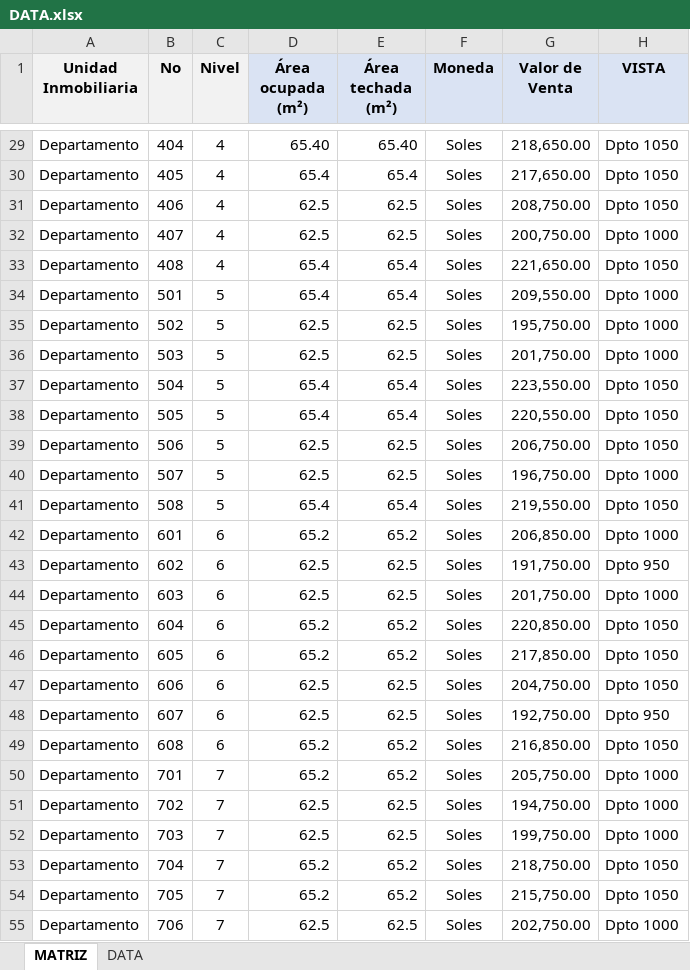
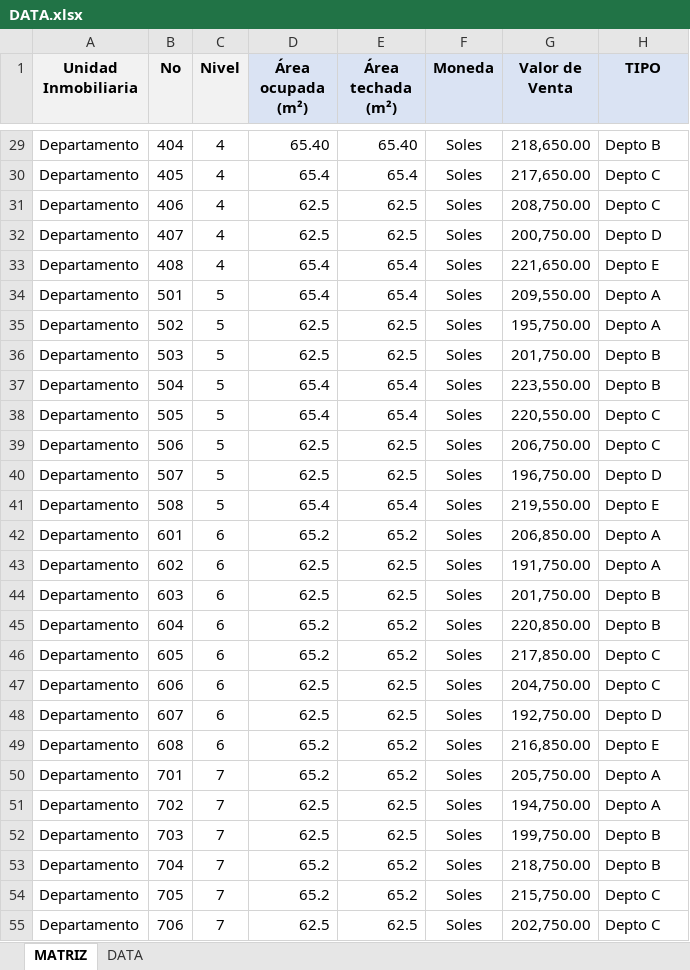
Before and after one commit to andresgomezIMAX/imax-bienes-futuros-python, an Excel workbook: pytasks/Formatos/DATA.xlsx, sheet MATRIZ, drawn as a sheet; only a part is shown, gaps mark what is left out; values as stored, in another font and other column widths than the file's, no borders; conditional formats and table styles not drawn; the diff covers the shown part only; the diff names each change by its address in the sheet, - before the commit and + after, or states it on an @@ line.

Commit message:
Cambio de forma de cálculo de tasaciones y Matriz según indicaciones de Gerencia TAS

```diff
--- a/pytasks/Formatos/DATA.xlsx (sheet MATRIZ)
+++ b/pytasks/Formatos/DATA.xlsx (sheet MATRIZ)
-H1: VISTA
+H1: TIPO
-H29 (TIPO): Dpto 1050
+H29 (TIPO): Depto B
-H30:H31 (TIPO): Dpto 1050
+H30:H31 (TIPO): Depto C
-H32 (TIPO): Dpto 1000
+H32 (TIPO): Depto D
-H33 (TIPO): Dpto 1050
+H33 (TIPO): Depto E
-H34:H35 (TIPO): Dpto 1000
+H34:H35 (TIPO): Depto A
-H36 (TIPO): Dpto 1000
+H36 (TIPO): Depto B
-H37 (TIPO): Dpto 1050
+H37 (TIPO): Depto B
-H38:H39 (TIPO): Dpto 1050
+H38:H39 (TIPO): Depto C
-H40 (TIPO): Dpto 1000
+H40 (TIPO): Depto D
-H41 (TIPO): Dpto 1050
+H41 (TIPO): Depto E
-H42 (TIPO): Dpto 1000
+H42 (TIPO): Depto A
-H43 (TIPO): Dpto 950
+H43 (TIPO): Depto A
-H44 (TIPO): Dpto 1000
+H44 (TIPO): Depto B
-H45 (TIPO): Dpto 1050
+H45 (TIPO): Depto B
-H46:H47 (TIPO): Dpto 1050
+H46:H47 (TIPO): Depto C
-H48 (TIPO): Dpto 950
+H48 (TIPO): Depto D
-H49 (TIPO): Dpto 1050
+H49 (TIPO): Depto E
-H50:H51 (TIPO): Dpto 1000
+H50:H51 (TIPO): Depto A
-H52 (TIPO): Dpto 1000
+H52 (TIPO): Depto B
-H53 (TIPO): Dpto 1050
+H53 (TIPO): Depto B
-H54 (TIPO): Dpto 1050
+H54 (TIPO): Depto C
-H55 (TIPO): Dpto 1000
+H55 (TIPO): Depto C
```
Also changed, not shown: 187 edited cells elsewhere in this sheet, sheet DATA, pytasks/Formatos/Vr 0/MATRIZ TASACIONES- REv.xlsx, 10 other files.
